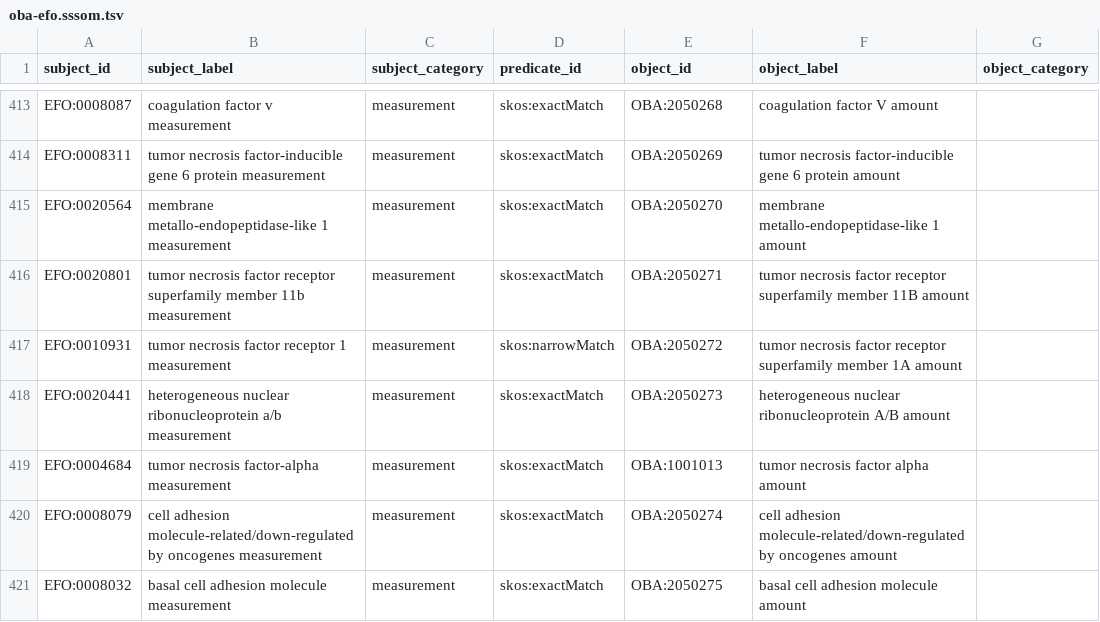
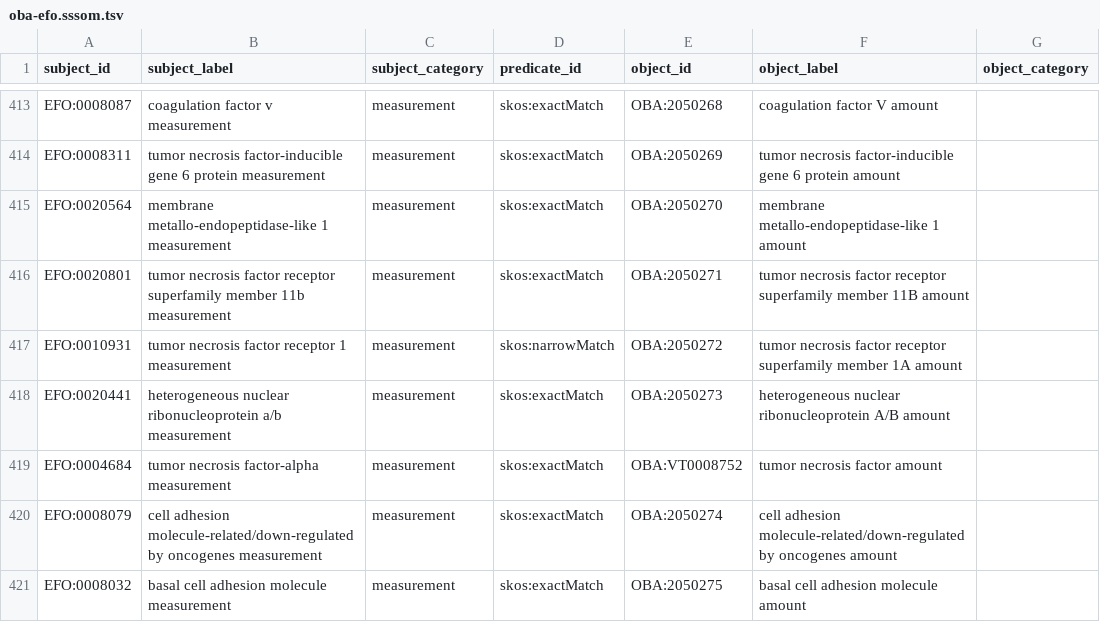
Before and after one commit to obophenotype/bio-attribute-ontology, a TSV file: src/mappings/oba-efo.sssom.tsv, drawn as a sheet; only a part is shown, gaps mark what is left out; the diff names each change by its address in the sheet, - before the commit and + after, or states it on an @@ line.

```diff
--- a/src/mappings/oba-efo.sssom.tsv
+++ b/src/mappings/oba-efo.sssom.tsv
-E419 (object_id): OBA:1001013
+E419 (object_id): OBA:VT0008752
-F419 (object_label): tumor necrosis factor alpha amount
+F419 (object_label): tumor necrosis factor amount
```
Also changed, not shown: src/ontology/reports/oba.owl-obo-report.tsv, src/templates/obsoletes.tsv, 4 other files.
